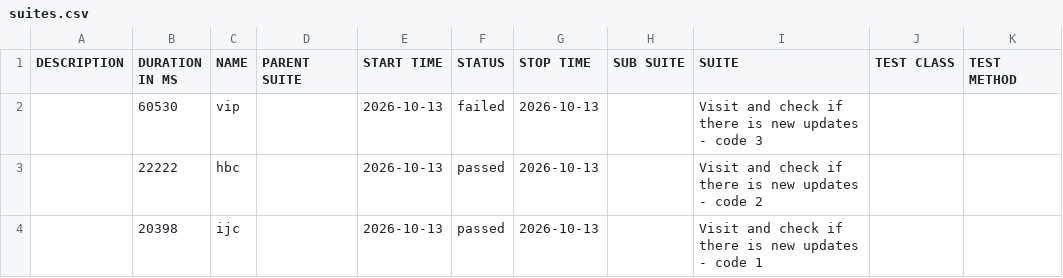
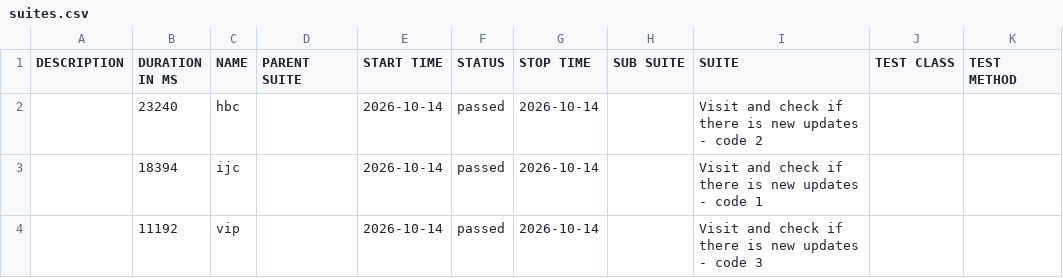
Before and after one commit to 11tdlong/repo11, a CSV file: tmp/allure-cypress/data/suites.csv, drawn as a sheet.

```diff
--- a/tmp/allure-cypress/data/suites.csv
+++ b/tmp/allure-cypress/data/suites.csv
@@ -1,4 +1,4 @@
 "DESCRIPTION","DURATION IN MS","NAME","PARENT SUITE","START TIME","STATUS","STOP TIME","SUB SUITE","SUITE","TEST CLASS","TEST METHOD"
-"","60530","vip","","2026-10-13","failed","2026-10-13","","Visit and check if there is new updates - code 3","",""
-"","22222","hbc","","2026-10-13","passed","2026-10-13","","Visit and check if there is new updates - code 2","",""
-"","20398","ijc","","2026-10-13","passed","2026-10-13","","Visit and check if there is new updates - code 1","",""
+"","23240","hbc","","2026-10-14","passed","2026-10-14","","Visit and check if there is new updates - code 2","",""
+"","18394","ijc","","2026-10-14","passed","2026-10-14","","Visit and check if there is new updates - code 1","",""
+"","11192","vip","","2026-10-14","passed","2026-10-14","","Visit and check if there is new updates - code 3","",""
```
Also changed, not shown: 29 other files.
